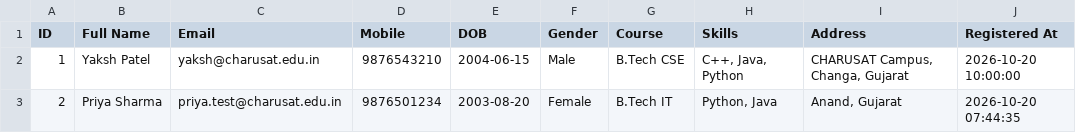
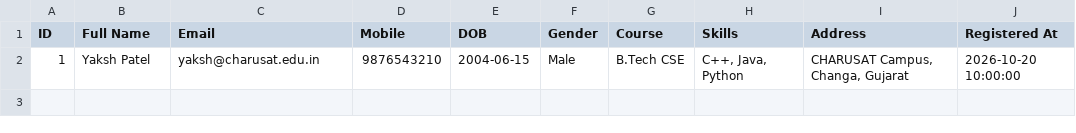
Before and after one commit to yakshu205/StudentHub, a CSV file: Practical-7/students.csv, drawn as a sheet; the diff names each change by its address in the sheet, - before the commit and + after, or states it on an @@ line.

Commit message:
feat: add practical assignments with PHP, CSS, and documentation files

```diff
--- a/Practical-7/students.csv
+++ b/Practical-7/students.csv
-row 3: 2 | Priya Sharma | priya.test@charusat.edu.in | 9876501234 | 2003-08-20 | Female | B.Tech IT | Python, Java | Anand, Gujarat | 2026-10-20 07:44:35
```
Also changed, not shown: 2 other files.
